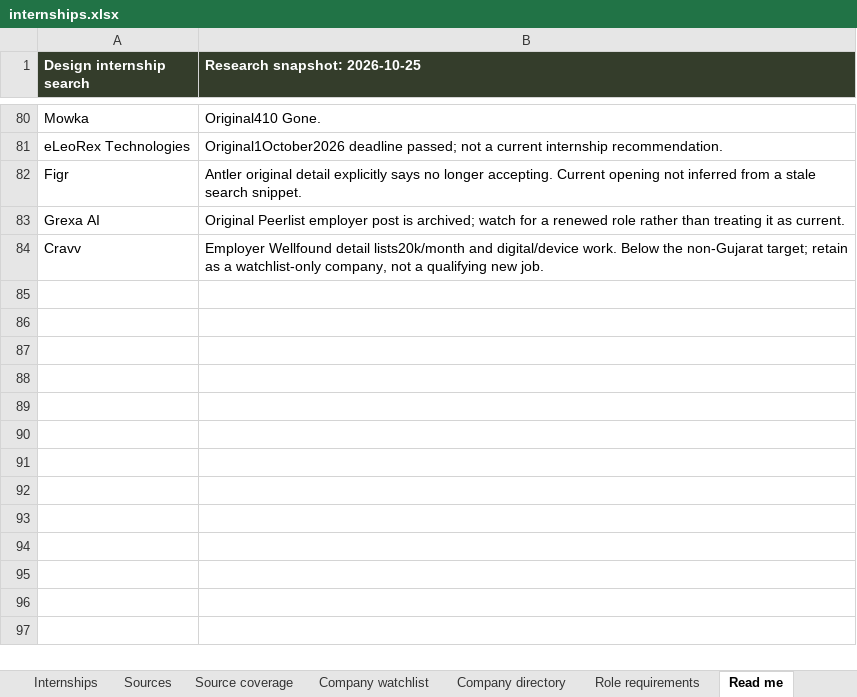
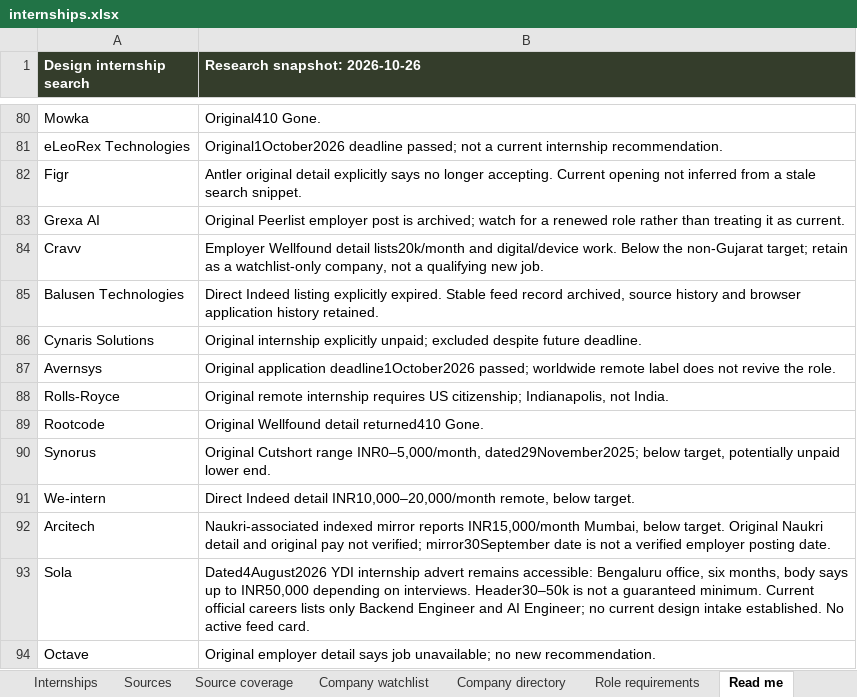
Before and after one commit to AnujR17/Chatgpt-Environment, an Excel workbook: topics/job-search-agent/app/public/data/internships.xlsx, sheet Read me, drawn as a sheet; only a part is shown, gaps mark what is left out; values as stored, in another font and other column widths than the file's, no borders; the diff names each change by its address in the sheet, - before the commit and + after, or states it on an @@ line.

Commit message:
Refresh design internships and employer evidence for 26 October

```diff
--- a/topics/job-search-agent/app/public/data/internships.xlsx (sheet Read me)
+++ b/topics/job-search-agent/app/public/data/internships.xlsx (sheet Read me)
-B1: Research snapshot: 2026-10-25
+B1: Research snapshot: 2026-10-26
+row 85: Balusen Technologies | Direct Indeed listing explicitly expired. Stable feed record archived, source history and browser application history retained.
+row 86: Cynaris Solutions | Original internship explicitly unpaid; excluded despite future deadline.
+row 87: Avernsys | Original application deadline1October2026 passed; worldwide remote label does not revive the role.
+row 88: Rolls-Royce | Original remote internship requires US citizenship; Indianapolis, not India.
+row 89: Rootcode | Original Wellfound detail returned410 Gone.
+row 90: Synorus | Original Cutshort range INR0–5,000/month, dated29November2025; below target, potentially unpaid lower end.
+row 91: We-intern | Direct Indeed detail INR10,000–20,000/month remote, below target.
+row 92: Arcitech | Naukri-associated indexed mirror reports INR15,000/month Mumbai, below target. Original Naukri detail and original pay not verified; mirror30September date is not a verified employer posting date.
+row 93: Sola | Dated4August2026 YDI internship advert remains accessible: Bengaluru office, six months, body says up to INR50,000 depending on interviews. Header30–50k is not a guaranteed minimum. Current official careers lists only Backend Engineer and AI Engineer; no current design intake established. No active feed card.
+row 94: Octave | Original employer detail says job unavailable; no new recommendation.
```
Also changed, not shown: sheet Sources, sheet Role requirements, sheet Internships, sheet Source coverage, sheet Company directory, sheet Company watchlist, 8 other files.
